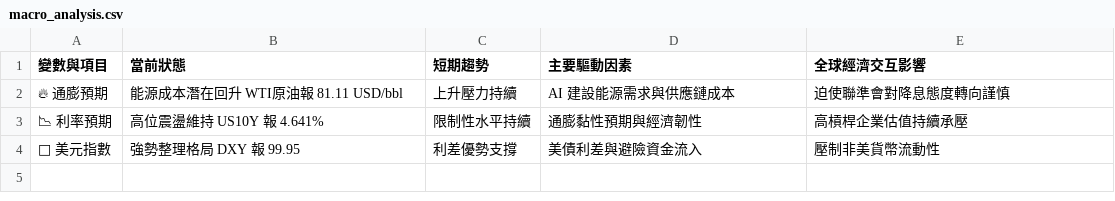
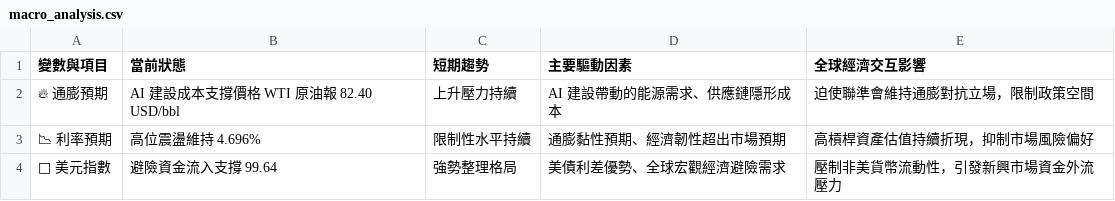
Before and after one commit to soga52-rgb/macro-dashboard, a CSV file: macro_analysis.csv, drawn as a sheet.

```diff
--- a/macro_analysis.csv
+++ b/macro_analysis.csv
@@ -1,4 +1,4 @@
 變數與項目,當前狀態,短期趨勢,主要驅動因素,全球經濟交互影響
-🔥 通膨預期,能源成本潛在回升 WTI原油報 81.11 USD/bbl,上升壓力持續,AI 建設能源需求與供應鏈成本,迫使聯準會對降息態度轉向謹慎
-📉 利率預期,高位震盪維持 US10Y 報 4.641%,限制性水平持續,通膨黏性預期與經濟韌性,高槓桿企業估值持續承壓
-🦅 美元指數,強勢整理格局 DXY 報 99.95,利差優勢支撐,美債利差與避險資金流入,壓制非美貨幣流動性
+🔥 通膨預期,AI 建設成本支撐價格 WTI 原油報 82.40 USD/bbl,上升壓力持續,AI 建設帶動的能源需求、供應鏈隱形成本,迫使聯準會維持通膨對抗立場，限制政策空間
+📉 利率預期,高位震盪維持 4.696%,限制性水平持續,通膨黏性預期、經濟韌性超出市場預期,高槓桿資產估值持續折現，抑制市場風險偏好
+🦅 美元指數,避險資金流入支撐 99.64,強勢整理格局,美債利差優勢、全球宏觀經濟避險需求,壓制非美貨幣流動性，引發新興市場資金外流壓力
```
Also changed, not shown: 3 other files.
